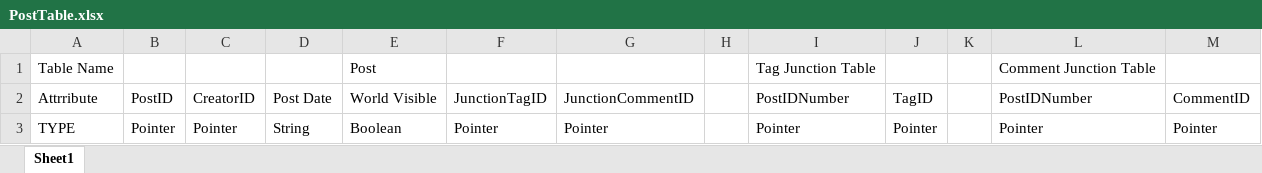
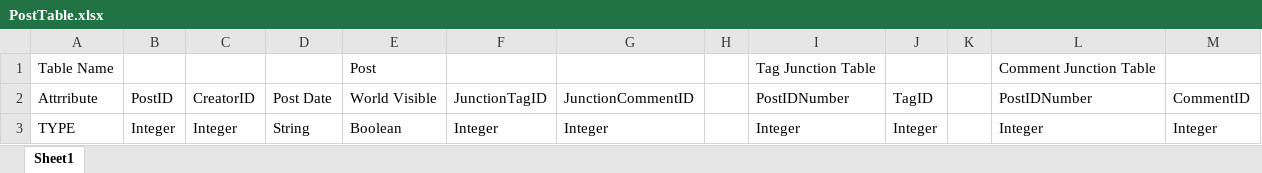
Before and after one commit to dragonsarebest/ThanosMemePage, an Excel workbook: PostTable.xlsx, sheet Sheet1, drawn as a sheet; values as stored, in another font and other column widths than the file's, no borders; the diff names each change by its address in the sheet, - before the commit and + after, or states it on an @@ line.

```diff
--- a/PostTable.xlsx (sheet Sheet1)
+++ b/PostTable.xlsx (sheet Sheet1)
-B3 (PostID): Pointer
+B3 (PostID): Integer
-C3 (CreatorID): Pointer
+C3 (CreatorID): Integer
-F3 (JunctionTagID): Pointer
+F3 (JunctionTagID): Integer
-G3 (JunctionCommentID): Pointer
+G3 (JunctionCommentID): Integer
-I3 (PostIDNumber): Pointer
+I3 (PostIDNumber): Integer
-J3 (TagID): Pointer
+J3 (TagID): Integer
-L3 (PostIDNumber): Pointer
+L3 (PostIDNumber): Integer
-M3 (CommentID): Pointer
+M3 (CommentID): Integer
```
